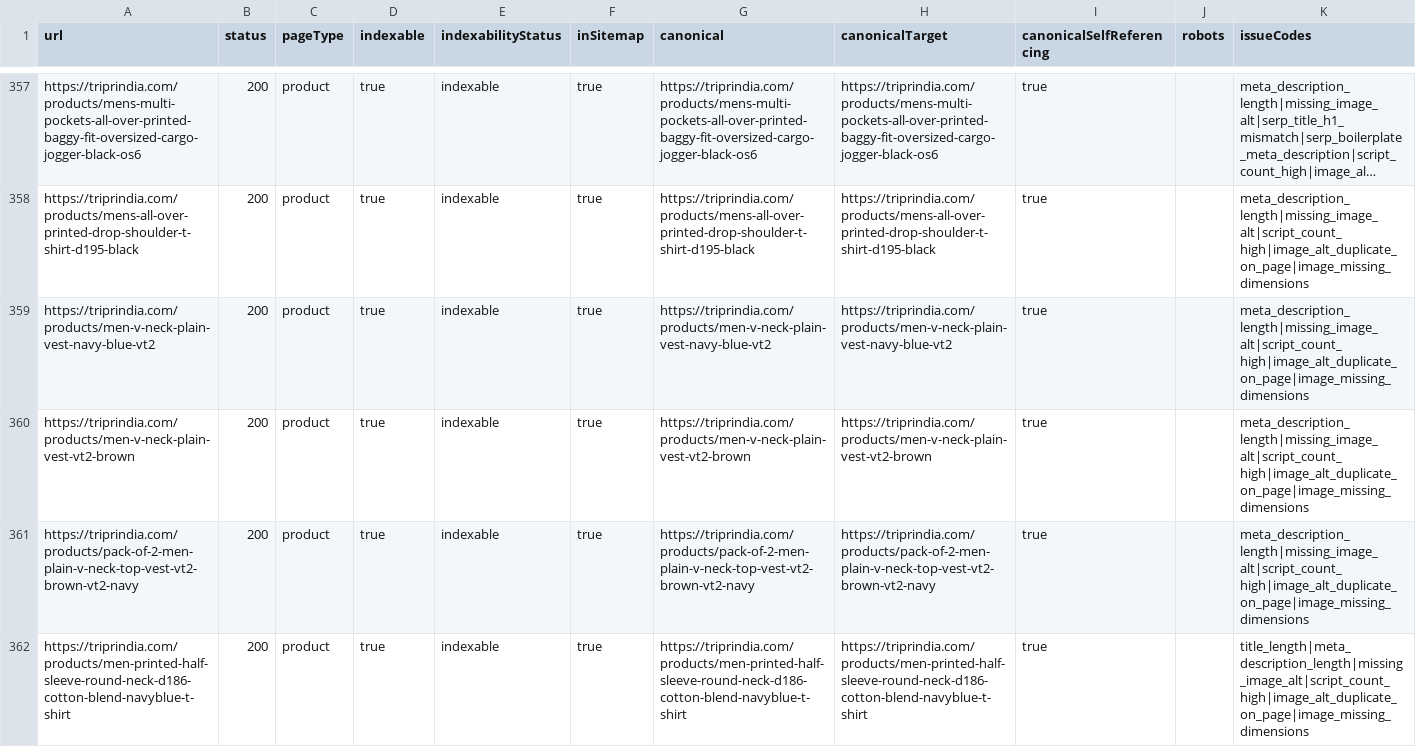
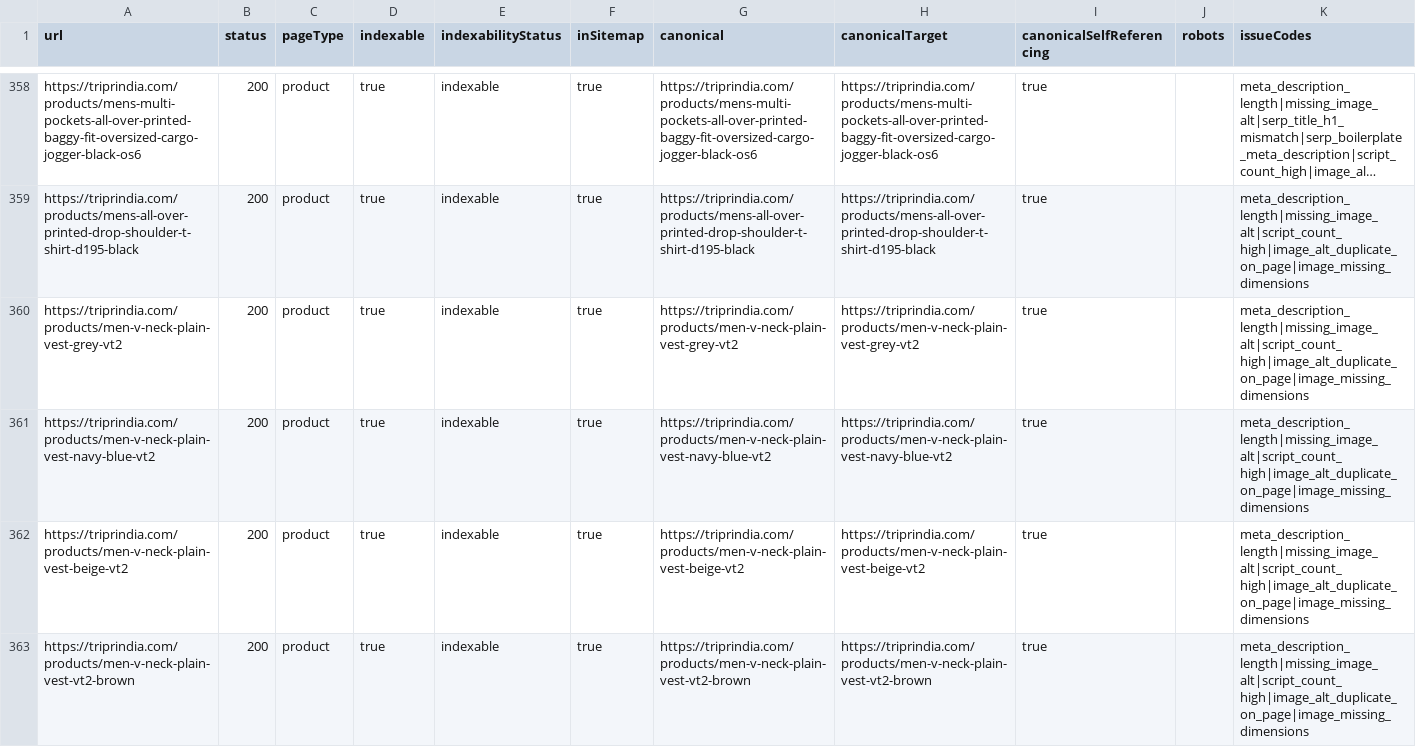
Before and after one commit to rknoncoder/shopify-seo-crawler, a CSV file: data/reports/indexability-report.csv, drawn as a sheet; only a part is shown, gaps mark what is left out; the shorter side is filled out with more unchanged rows; long unchanged cells end in …; the diff covers the shown part only; the diff names each change by its address in the sheet, - before the commit and + after, or states it on an @@ line.

```diff
--- a/data/reports/indexability-report.csv
+++ b/data/reports/indexability-report.csv
+row 360: https://triprindia.com/products/men-v-neck-plain-vest-grey-vt2 | 200 | product | true | indexable | true | https://triprindia.com/products/men-v-neck-plain-vest-grey-vt2 | https://triprindia.com/products/men-v-neck-plain-vest-grey-vt2 | true |  | meta_description_length|missing_image_alt|script_count_high|image_alt_duplicate_on_page|image_missing_dimensions
+row 362: https://triprindia.com/products/men-v-neck-plain-vest-beige-vt2 | 200 | product | true | indexable | true | https://triprindia.com/products/men-v-neck-plain-vest-beige-vt2 | https://triprindia.com/products/men-v-neck-plain-vest-beige-vt2 | true |  | meta_description_length|missing_image_alt|script_count_high|image_alt_duplicate_on_page|image_missing_dimensions
```
Also changed, not shown: 4 added rows elsewhere in this file, data/reports/content-cannibalization-report.csv, data/reports/pages.csv, 20 other files.
